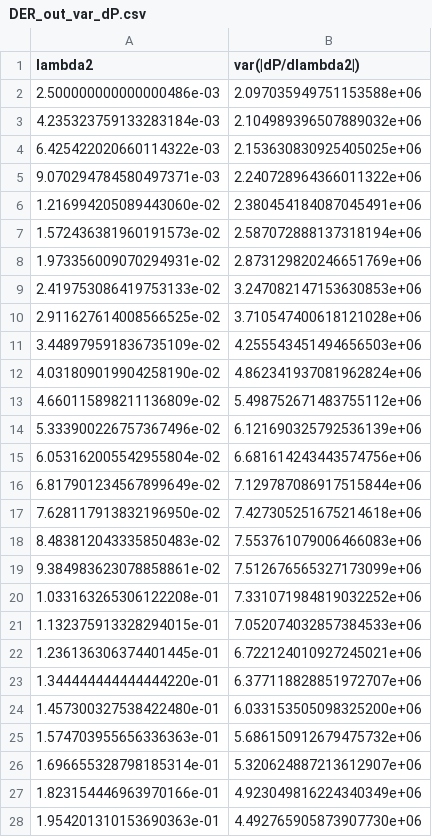
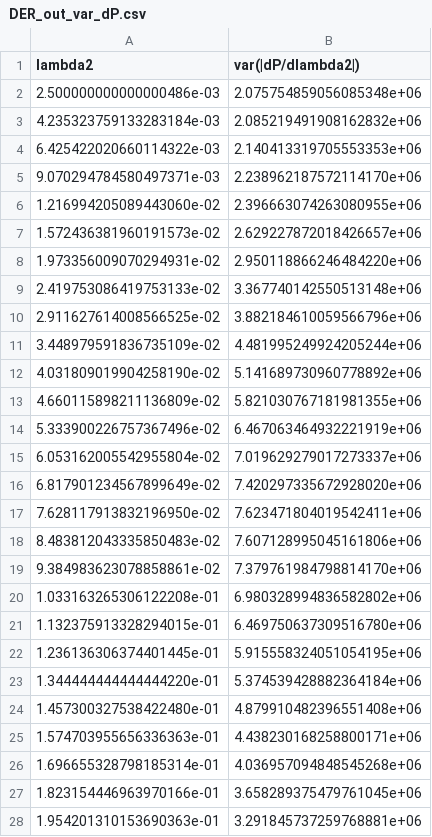
Before and after one commit to astrosander/AstroTurbulence, a CSV file: LP16_measures/derivative_simulation/DER_out_var_dP.csv, drawn as a sheet; only a part is shown; the diff covers the shown part only.

Commit message:
Updated for derivative for sub-Alfenic

```diff
--- a/LP16_measures/derivative_simulation/DER_out_var_dP.csv
+++ b/LP16_measures/derivative_simulation/DER_out_var_dP.csv
@@ -1,28 +1,28 @@
 lambda2,var(|dP/dlambda2|)
-2.500000000000000486e-03,2.097035949751153588e+06
-4.235323759133283184e-03,2.104989396507889032e+06
-6.425422020660114322e-03,2.153630830925405025e+06
-9.070294784580497371e-03,2.240728964366011322e+06
-1.216994205089443060e-02,2.380454184087045491e+06
-1.572436381960191573e-02,2.587072888137318194e+06
-1.973356009070294931e-02,2.873129820246651769e+06
-2.419753086419753133e-02,3.247082147153630853e+06
-2.911627614008566525e-02,3.710547400618121028e+06
-3.448979591836735109e-02,4.255543451494656503e+06
-4.031809019904258190e-02,4.862341937081962824e+06
-4.660115898211136809e-02,5.498752671483755112e+06
-5.333900226757367496e-02,6.121690325792536139e+06
-6.053162005542955804e-02,6.681614243443574756e+06
-6.817901234567899649e-02,7.129787086917515844e+06
-7.628117913832196950e-02,7.427305251675214618e+06
-8.483812043335850483e-02,7.553761079006466083e+06
-9.384983623078858861e-02,7.512676565327173099e+06
-1.033163265306122208e-01,7.331071984819032252e+06
-1.132375913328294015e-01,7.052074032857384533e+06
-1.236136306374401445e-01,6.722124010927245021e+06
-1.344444444444444220e-01,6.377118828851972707e+06
-1.457300327538422480e-01,6.033153505098325200e+06
-1.574703955656336363e-01,5.686150912679475732e+06
-1.696655328798185314e-01,5.320624887213612907e+06
-1.823154446963970166e-01,4.923049816224340349e+06
-1.954201310153690363e-01,4.492765905873907730e+06
+2.500000000000000486e-03,2.075754859056085348e+06
+4.235323759133283184e-03,2.085219491908162832e+06
+6.425422020660114322e-03,2.140413319705553353e+06
+9.070294784580497371e-03,2.238962187572114170e+06
+1.216994205089443060e-02,2.396663074263080955e+06
+1.572436381960191573e-02,2.629227872018426657e+06
+1.973356009070294931e-02,2.950118866246484220e+06
+2.419753086419753133e-02,3.367740142550513148e+06
+2.911627614008566525e-02,3.882184610059566796e+06
+3.448979591836735109e-02,4.481995249924205244e+06
+4.031809019904258190e-02,5.141689730960778892e+06
+4.660115898211136809e-02,5.821030767181981355e+06
+5.333900226757367496e-02,6.467063464932221919e+06
+6.053162005542955804e-02,7.019629279017273337e+06
+6.817901234567899649e-02,7.420297335672928020e+06
+7.628117913832196950e-02,7.623471804019542411e+06
+8.483812043335850483e-02,7.607128995045161806e+06
+9.384983623078858861e-02,7.379761984798814170e+06
+1.033163265306122208e-01,6.980328994836582802e+06
+1.132375913328294015e-01,6.469750637309516780e+06
+1.236136306374401445e-01,5.915558324051054195e+06
+1.344444444444444220e-01,5.374539428882364184e+06
+1.457300327538422480e-01,4.879910482396551408e+06
+1.574703955656336363e-01,4.438230168258800171e+06
+1.696655328798185314e-01,4.036957094848545268e+06
+1.823154446963970166e-01,3.658289375479761045e+06
+1.954201310153690363e-01,3.291845737259768881e+06
```
Also changed, not shown: 37 edited cells elsewhere in this file, 21 other files.
